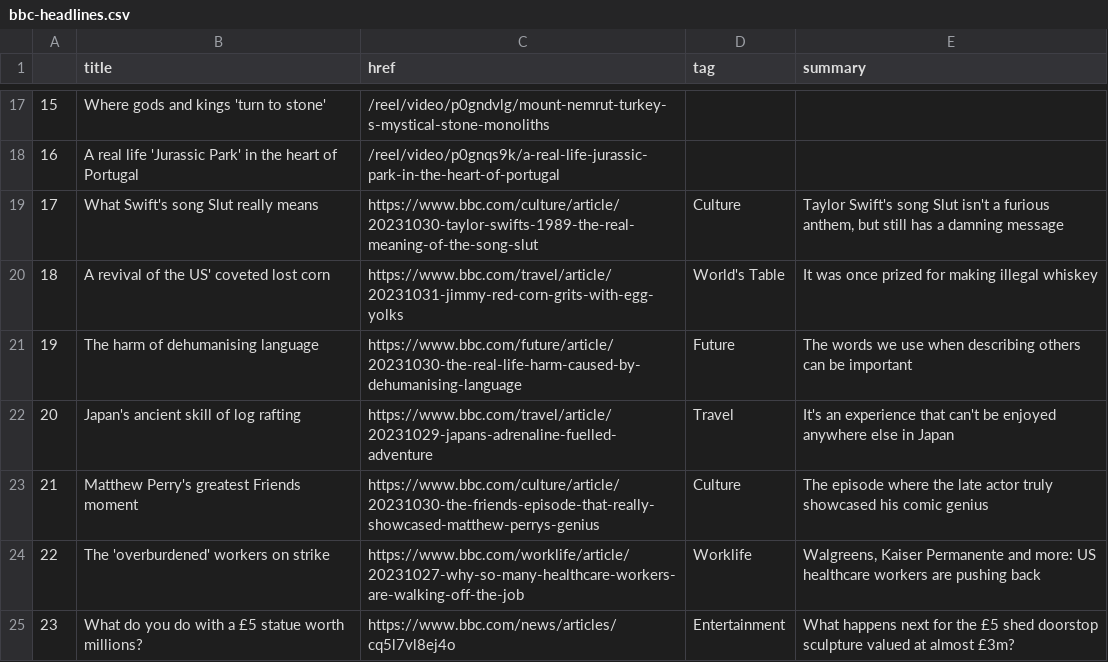
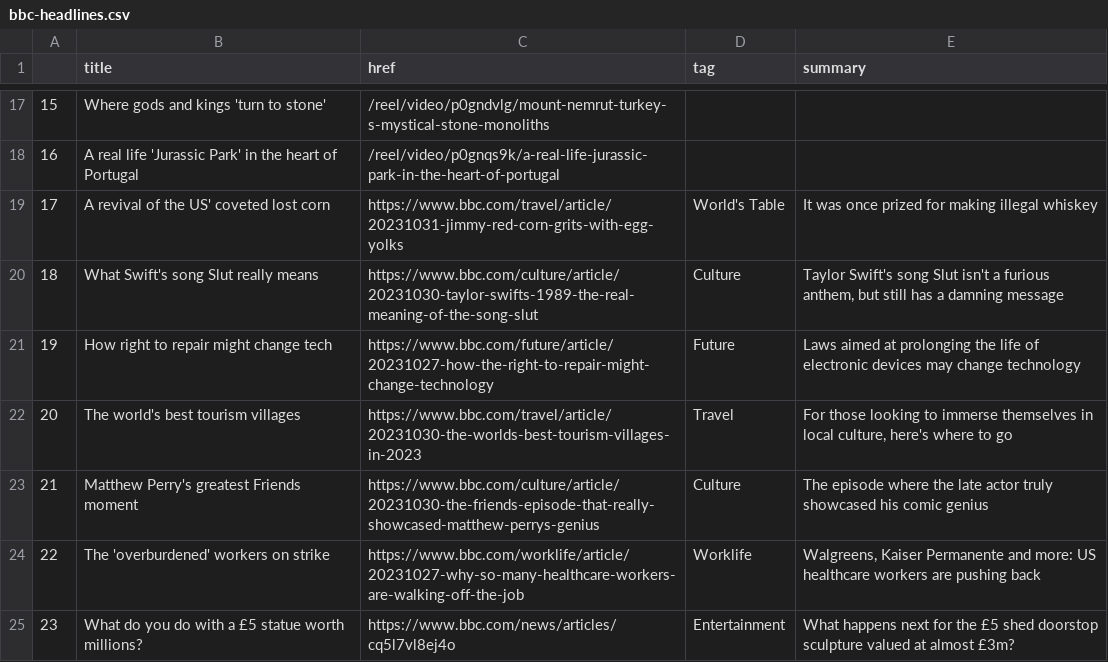
Before and after one commit to jsoma/automatic-scraper, a CSV file: bbc-headlines.csv, drawn as a sheet; only a part is shown, gaps mark what is left out; the diff covers the shown part only.

```diff
--- a/bbc-headlines.csv
+++ b/bbc-headlines.csv
@@ -18,6 +18,6 @@
 16,A real life 'Jurassic Park' in the heart of Portugal,/reel/video/p0gnqs9k/a-real-life-jurassic-park-in-the-heart-of-portugal,,
-17,What Swift's song Slut really means,https://www.bbc.com/culture/article/20231030-taylor-swifts-1989-the-real-meaning-of-the-song-slut,Culture,"Taylor Swift's song Slut isn't a furious anthem, but still has a damning message"
-18,A revival of the US' coveted lost corn,https://www.bbc.com/travel/article/20231031-jimmy-red-corn-grits-with-egg-yolks,World's Table,It was once prized for making illegal whiskey
-19,The harm of dehumanising language,https://www.bbc.com/future/article/20231030-the-real-life-harm-caused-by-dehumanising-language,Future,The words we use when describing others can be important
-20,Japan's ancient skill of log rafting,https://www.bbc.com/travel/article/20231029-japans-adrenaline-fuelled-adventure,Travel,It's an experience that can't be enjoyed anywhere else in Japan
+17,A revival of the US' coveted lost corn,https://www.bbc.com/travel/article/20231031-jimmy-red-corn-grits-with-egg-yolks,World's Table,It was once prized for making illegal whiskey
+18,What Swift's song Slut really means,https://www.bbc.com/culture/article/20231030-taylor-swifts-1989-the-real-meaning-of-the-song-slut,Culture,"Taylor Swift's song Slut isn't a furious anthem, but still has a damning message"
+19,How right to repair might change tech,https://www.bbc.com/future/article/20231027-how-the-right-to-repair-might-change-technology,Future,Laws aimed at prolonging the life of electronic devices may change technology
+20,The world's best tourism villages,https://www.bbc.com/travel/article/20231030-the-worlds-best-tourism-villages-in-2023,Travel,"For those looking to immerse themselves in local culture, here's where to go"
 21,Matthew Perry's greatest Friends moment,https://www.bbc.com/culture/article/20231030-the-friends-episode-that-really-showcased-matthew-perrys-genius,Culture,The episode where the late actor truly showcased his comic genius
```
Also changed, not shown: 30 edited cells elsewhere in this file.
